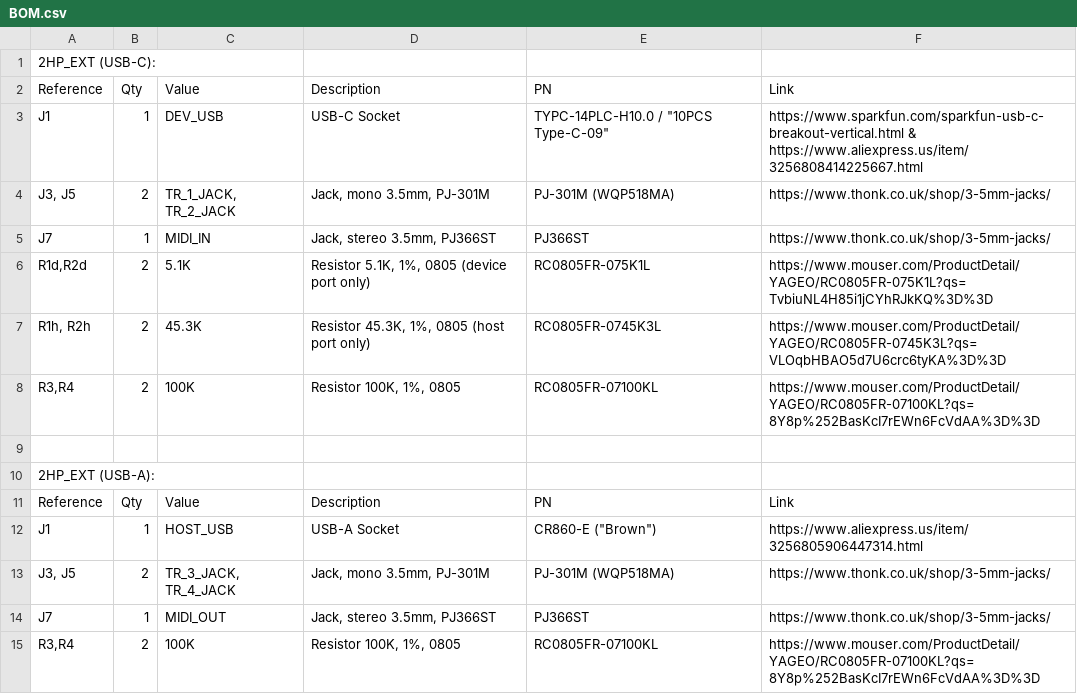
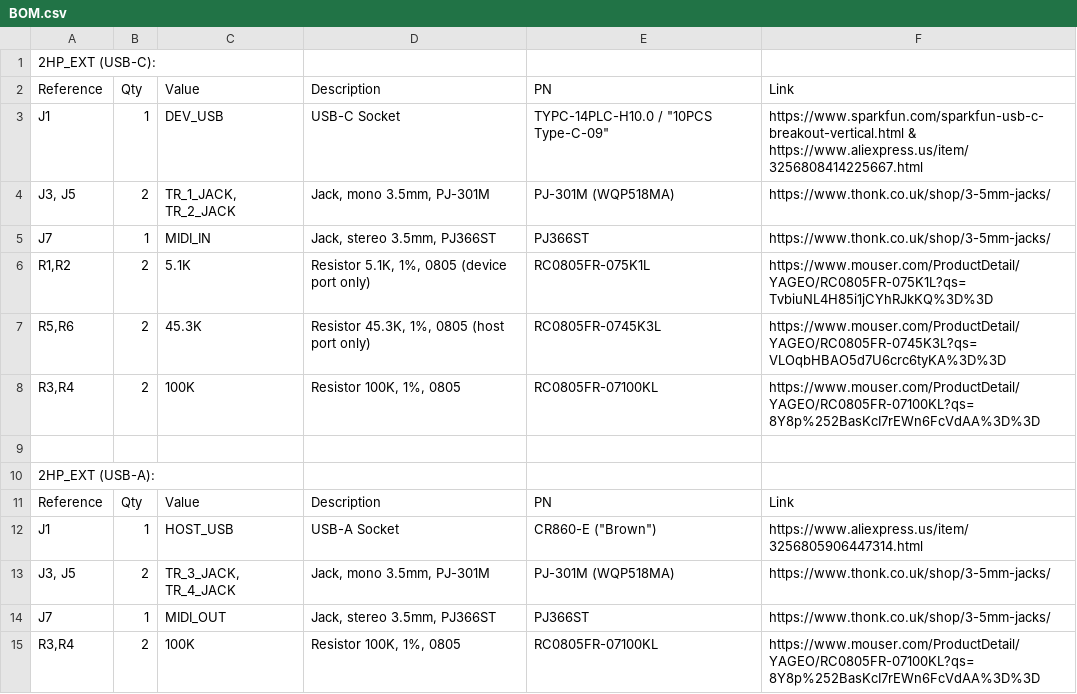
Before and after one commit to PaulStoffregen/O_C_T41, a CSV file: hardware/14HP panel and expanders/BOM.csv, drawn as a sheet.

```diff
--- a/hardware/14HP panel and expanders/BOM.csv
+++ b/hardware/14HP panel and expanders/BOM.csv
@@ -5,4 +5,4 @@ J1,1,DEV_USB,USB-C Socket,"TYPC-14PLC-H10.0 / ""10PCS Type-C-09""",https://www.s
 J7,1,MIDI_IN,"Jack, stereo 3.5mm, PJ366ST",PJ366ST,https://www.thonk.co.uk/shop/3-5mm-jacks/
-"R1d,R2d",2,5.1K,"Resistor 5.1K, 1%, 0805 (device port only)",RC0805FR-075K1L ,https://www.mouser.com/ProductDetail/YAGEO/RC0805FR-075K1L?qs=TvbiuNL4H85i1jCYhRJkKQ%3D%3D
-"R1h, R2h",2,45.3K,"Resistor 45.3K, 1%, 0805 (host port only)",RC0805FR-0745K3L ,https://www.mouser.com/ProductDetail/YAGEO/RC0805FR-0745K3L?qs=VLOqbHBAO5d7U6crc6tyKA%3D%3D
+"R1,R2",2,5.1K,"Resistor 5.1K, 1%, 0805 (device port only)",RC0805FR-075K1L ,https://www.mouser.com/ProductDetail/YAGEO/RC0805FR-075K1L?qs=TvbiuNL4H85i1jCYhRJkKQ%3D%3D
+"R5,R6",2,45.3K,"Resistor 45.3K, 1%, 0805 (host port only)",RC0805FR-0745K3L ,https://www.mouser.com/ProductDetail/YAGEO/RC0805FR-0745K3L?qs=VLOqbHBAO5d7U6crc6tyKA%3D%3D
 "R3,R4",2,100K,"Resistor 100K, 1%, 0805  ",RC0805FR-07100KL,https://www.mouser.com/ProductDetail/YAGEO/RC0805FR-07100KL?qs=8Y8p%252BasKcI7rEWn6FcVdAA%3D%3D
```
Also changed, not shown: 6 other files.
